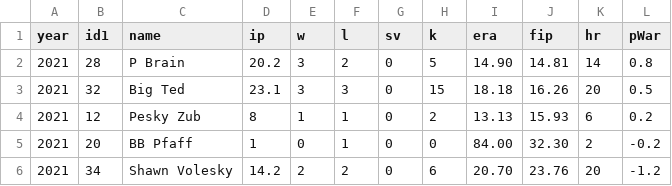
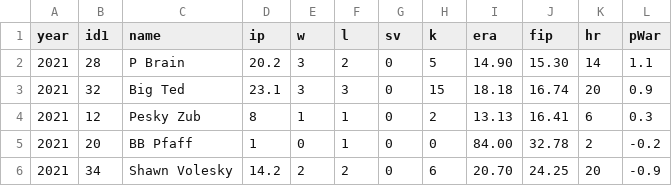
Before and after one commit to stevenpfaff/Dew-Cup-FrontEnd, a CSV file: public/Minibats/2021-pitching.csv, drawn as a sheet.

```diff
--- a/public/Minibats/2021-pitching.csv
+++ b/public/Minibats/2021-pitching.csv
@@ -1,6 +1,6 @@
 year,id1,name,ip,w,l,sv,k,era,fip,hr,pWar
-2021,28,P Brain,20.2,3,2,0,5,14.90,14.81,14,0.8
-2021,32,Big Ted,23.1,3,3,0,15,18.18,16.26,20,0.5
-2021,12,Pesky Zub,8,1,1,0,2,13.13,15.93,6,0.2
-2021,20,BB Pfaff,1,0,1,0,0,84.00,32.30,2,-0.2
-2021,34,Shawn Volesky,14.2,2,2,0,6,20.70,23.76,20,-1.2
+2021,28,P Brain,20.2,3,2,0,5,14.90,15.30,14,1.1
+2021,32,Big Ted,23.1,3,3,0,15,18.18,16.74,20,0.9
+2021,12,Pesky Zub,8,1,1,0,2,13.13,16.41,6,0.3
+2021,20,BB Pfaff,1,0,1,0,0,84.00,32.78,2,-0.2
+2021,34,Shawn Volesky,14.2,2,2,0,6,20.70,24.25,20,-0.9
```
Also changed, not shown: public/Minibats/2022-pitching.csv, public/Minibats/2023-pitching.csv, 4 other files.
